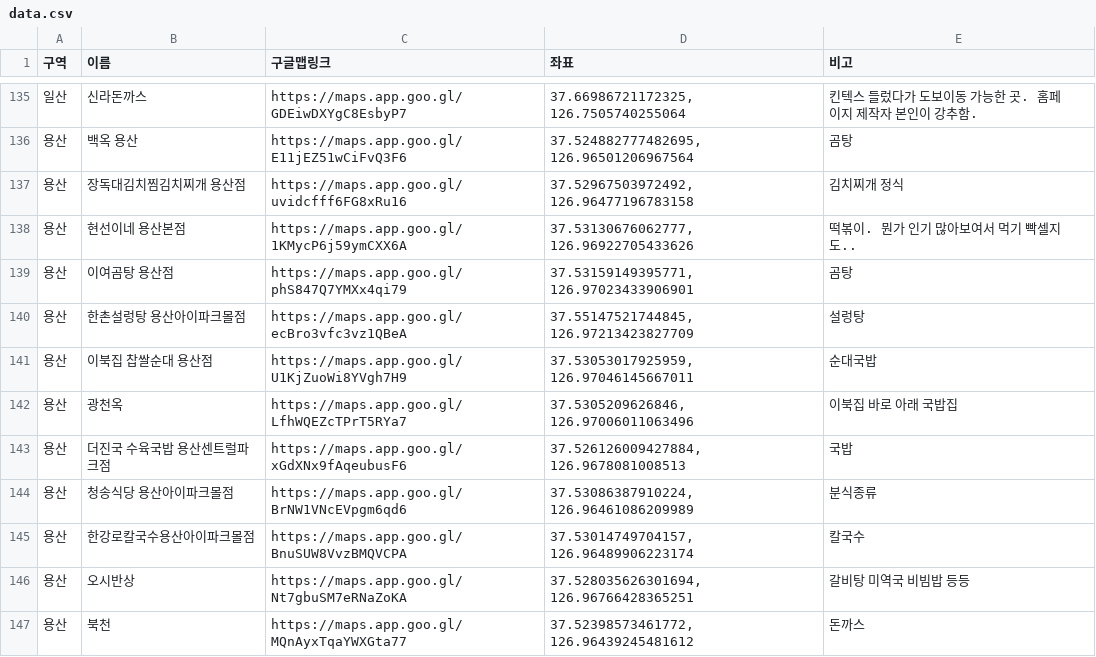
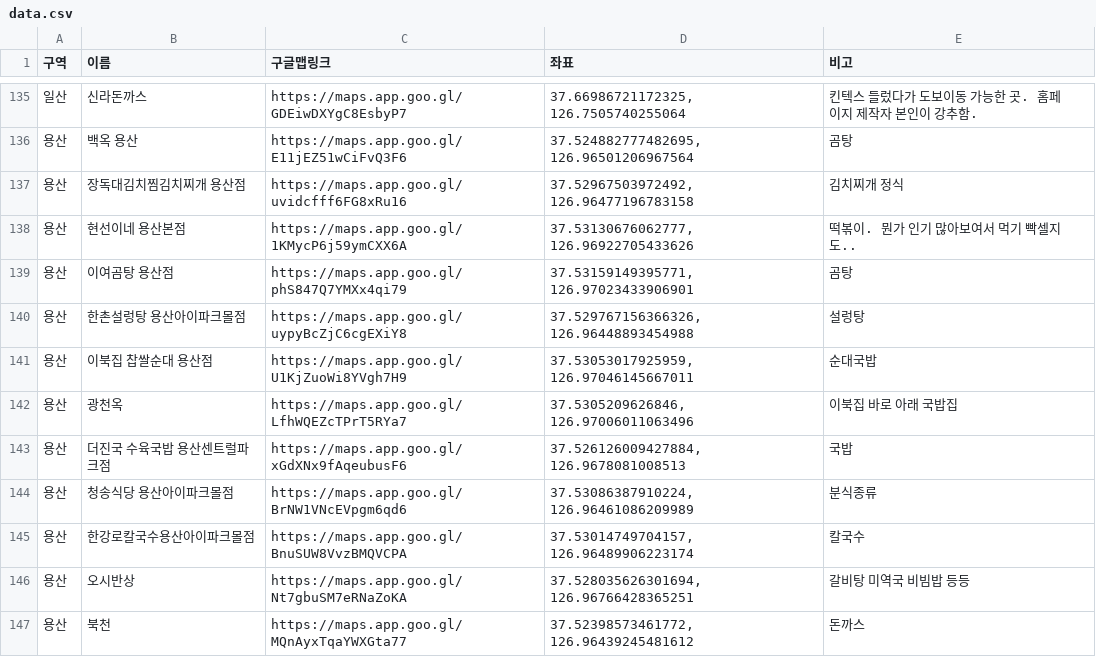
Before and after one commit to bandorigall/banggall_food.github.io, a CSV file: data.csv, drawn as a sheet; only a part is shown, gaps mark what is left out.

```diff
--- a/data.csv
+++ b/data.csv
@@ -139,3 +139,3 @@
 용산,이여곰탕 용산점,https://maps.app.goo.gl/phS847Q7YMXx4qi79,"37.53159149395771, 126.97023433906901",곰탕
-용산,한촌설렁탕 용산아이파크몰점,https://maps.app.goo.gl/ecBro3vfc3vz1QBeA,"37.55147521744845, 126.97213423827709",설렁탕
+용산,한촌설렁탕 용산아이파크몰점,https://maps.app.goo.gl/uypyBcZjC6cgEXiY8,"37.529767156366326, 126.96448893454988",설렁탕
 용산,이북집 찹쌀순대 용산점,https://maps.app.goo.gl/U1KjZuoWi8YVgh7H9,"37.53053017925959, 126.97046145667011",순대국밥
```
Also changed, not shown: 1 other file.
